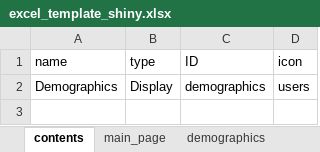
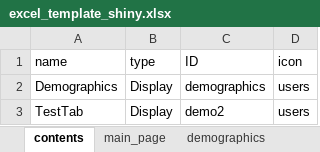
Before and after one commit to IDEMSInternational/ExcelToShiny, an Excel workbook: excel_template_shiny.xlsx, sheet contents, drawn as a sheet; values as stored, in another font and other column widths than the file's, no borders; the diff names each change by its address in the sheet, - before the commit and + after, or states it on an @@ line.

Commit message:
working for multiple "display" sheets

```diff
--- a/excel_template_shiny.xlsx (sheet contents)
+++ b/excel_template_shiny.xlsx (sheet contents)
+row 3: TestTab | Display | demo2 | users
```
Also changed, not shown: sheet demographics, other sheet tabs, 3 other files.
